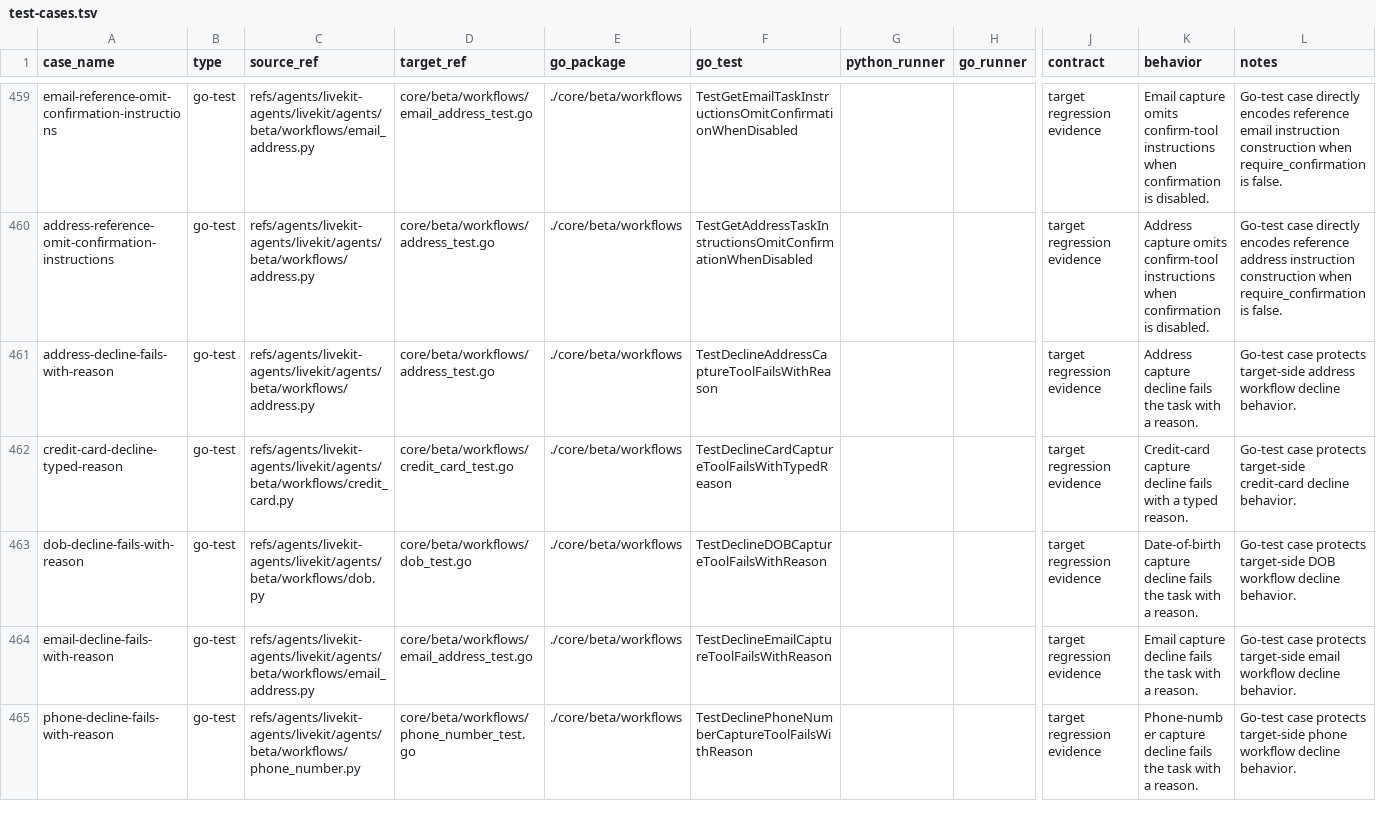
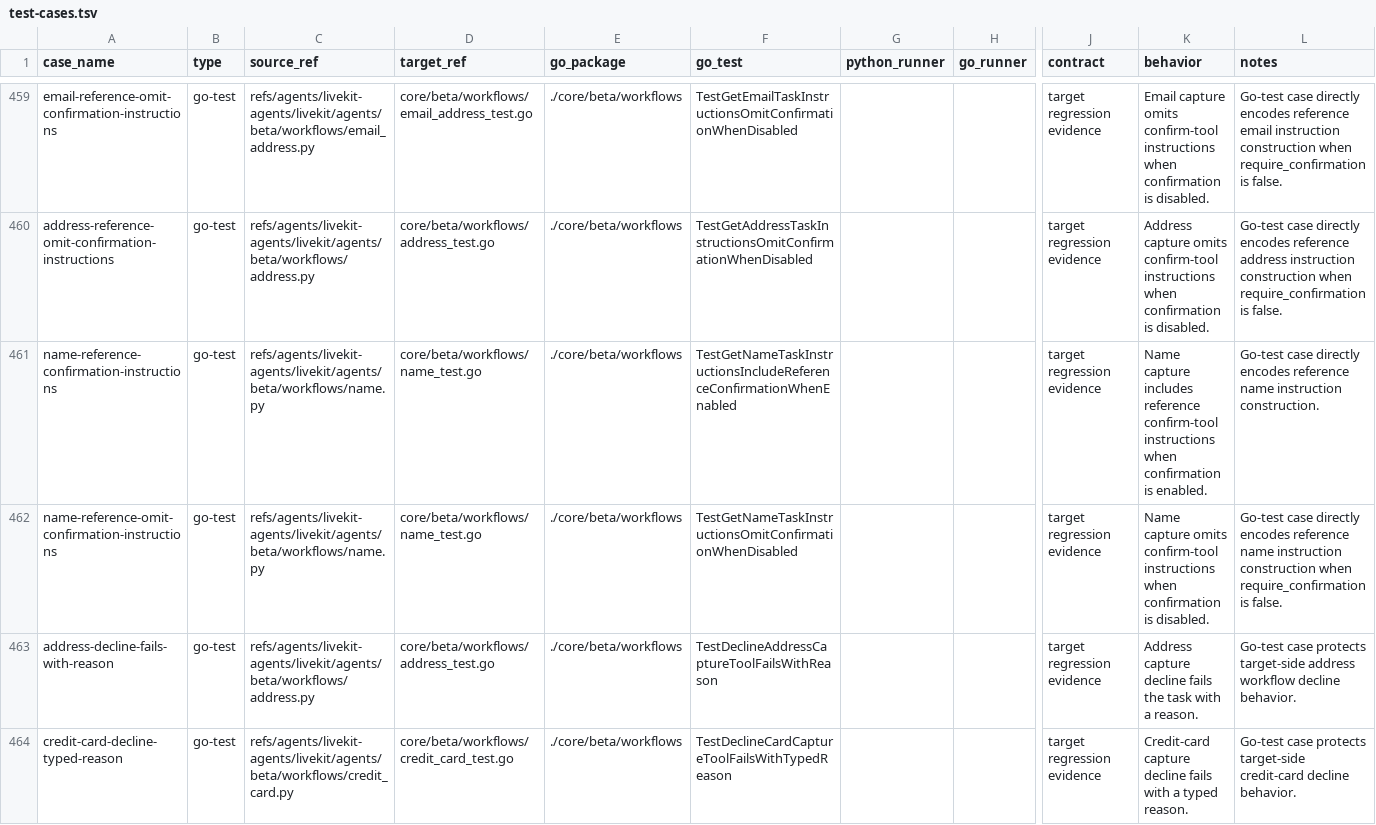
Before and after one commit to cavos-io/rtp-agent, a TSV file: scripts/parity-fixtures/test-cases.tsv, drawn as a sheet; only a part is shown, gaps mark what is left out; the shorter side is filled out with more unchanged rows; rows hold the shown columns only; the diff names each change by its address in the sheet, - before the commit and + after, or states it on an @@ line.

Commit message:
fix(workflows): align name confirmation prompt

```diff
--- a/scripts/parity-fixtures/test-cases.tsv
+++ b/scripts/parity-fixtures/test-cases.tsv
+row 461: name-reference-confirmation-instructions | go-test | refs/agents/livekit-agents/livekit/agents/beta/workflows/name.py | core/beta/workflows/name_test.go | ./core/beta/workflows | TestGetNameTaskInstructionsIncludeReferenceConfirmationWhenEnabled |  |  | target regression evidence | Name capture includes reference confirm-tool instructions when confirmation is enabled. | Go-test case directly encodes reference name instruction construction.
+row 462: name-reference-omit-confirmation-instructions | go-test | refs/agents/livekit-agents/livekit/agents/beta/workflows/name.py | core/beta/workflows/name_test.go | ./core/beta/workflows | TestGetNameTaskInstructionsOmitConfirmationWhenDisabled |  |  | target regression evidence | Name capture omits confirm-tool instructions when confirmation is disabled. | Go-test case directly encodes reference name instruction construction when require_confirmation is false.
```
Also changed, not shown: 2 other files.
